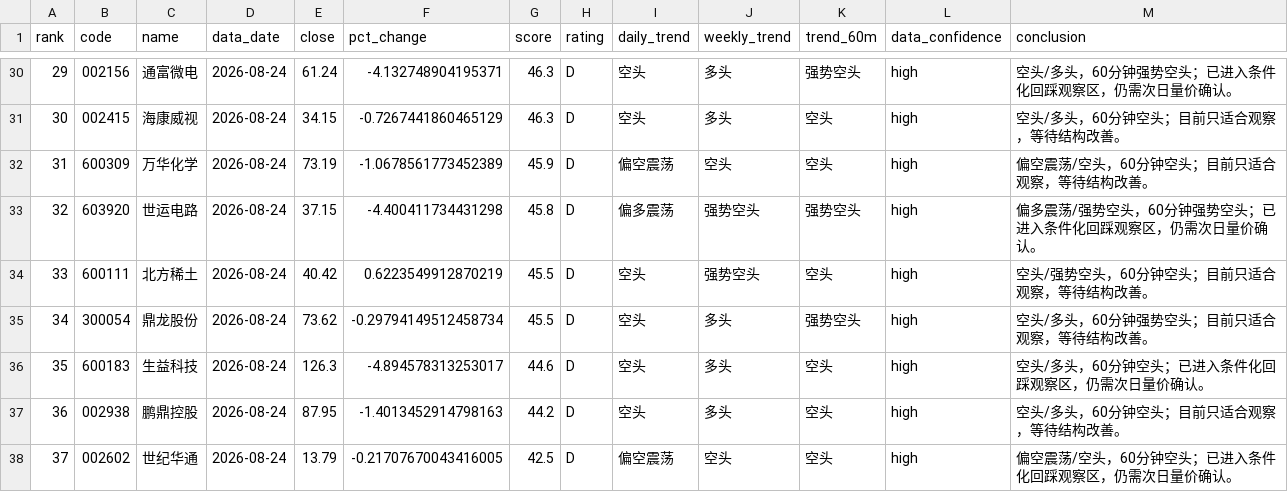
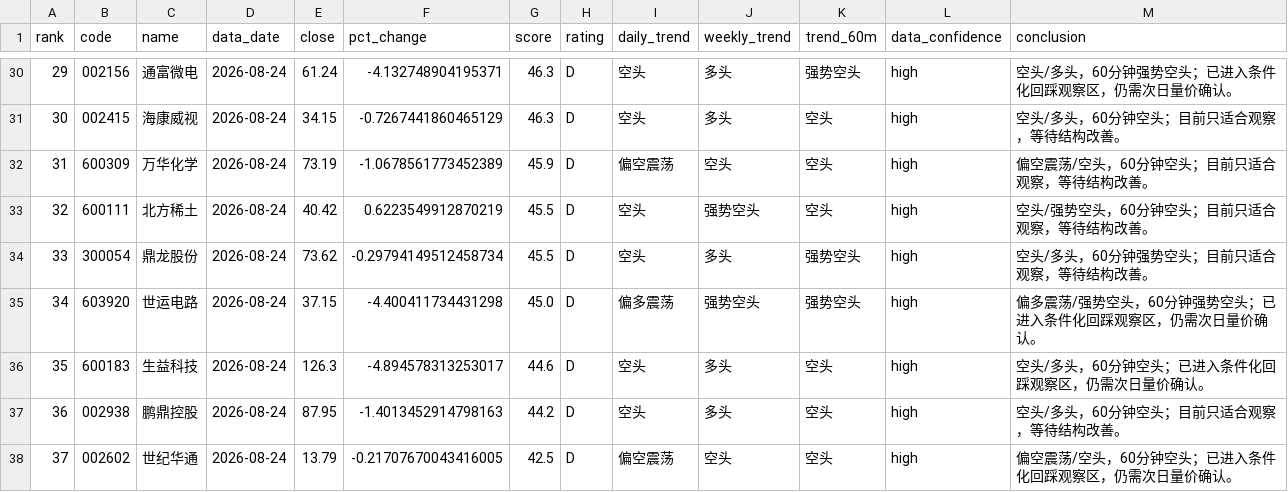
Before and after one commit to jjjbhbk582-hub/daily_stock_analysis, a CSV file: close_review_engine/data/processed/2026-08-24/ranking.csv, drawn as a sheet; only a part is shown, gaps mark what is left out; removed rows and columns are numbered as before the commit, all else as after; the diff covers the shown part only; the diff names each change by its address in the sheet, - before the commit and + after, or states it on an @@ line.

Commit message:
feat: add auditable A-share trade decision system
Expand the A-share close review to an auditable 59-stock trade decision workflow with absolute gates, missing-data marks, dual plans, risk controls, and tracking.

```diff
--- a/close_review_engine/data/processed/2026-08-24/ranking.csv
+++ b/close_review_engine/data/processed/2026-08-24/ranking.csv
@@ column A (rank) renumbered between rows 10 and 43 @@
-row 33: 32 | 603920 | 世运电路 | 2026-08-24 | 37.15 | -4.400411734431298 | 45.8 | D | 偏多震荡 | 强势空头 | 强势空头 | high | 偏多震荡/强势空头，60分钟强势空头；已进入条件化回踩观察区，仍需次日量价确认。
+row 35: 34 | 603920 | 世运电路 | 2026-08-24 | 37.15 | -4.400411734431298 | 45.0 | D | 偏多震荡 | 强势空头 | 强势空头 | high | 偏多震荡/强势空头，60分钟强势空头；已进入条件化回踩观察区，仍需次日量价确认。
```
Also changed, not shown: 4 added rows and 4 removed rows elsewhere in this file, 31 other files.
